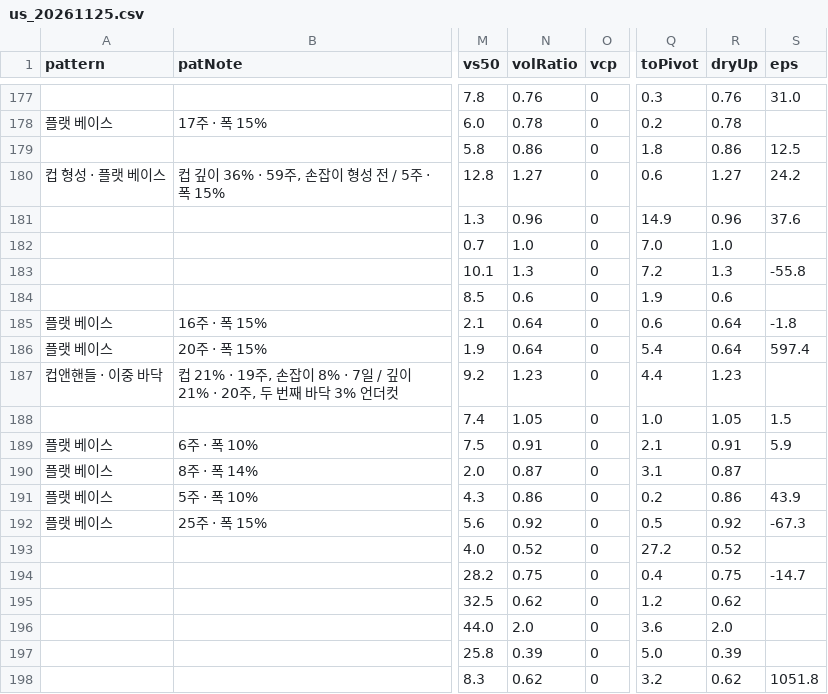
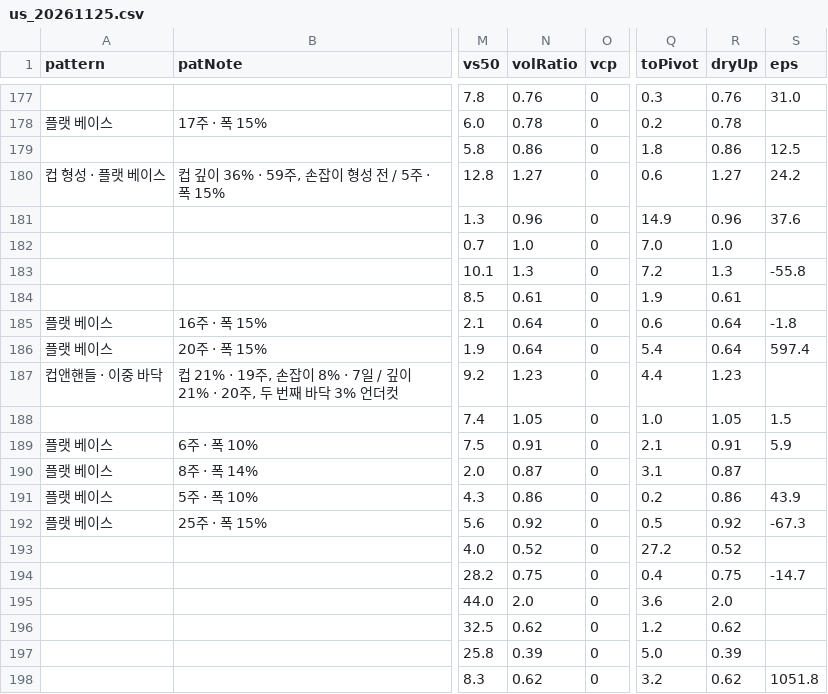
Before and after one commit to hotsdh93-beep/trend-scanner, a CSV file: data/us_20261125.csv, drawn as a sheet; only a part is shown, gaps mark what is left out; the diff names each change by its address in the sheet, - before the commit and + after, or states it on an @@ line.

```diff
--- a/data/us_20261125.csv
+++ b/data/us_20261125.csv
-N184 (volRatio): 0.6
+N184 (volRatio): 0.61
-R184 (dryUp): 0.6
+R184 (dryUp): 0.61
@@ row 196 moved to row 195: KYMR @@
```
Also changed, not shown: 2 other files.
